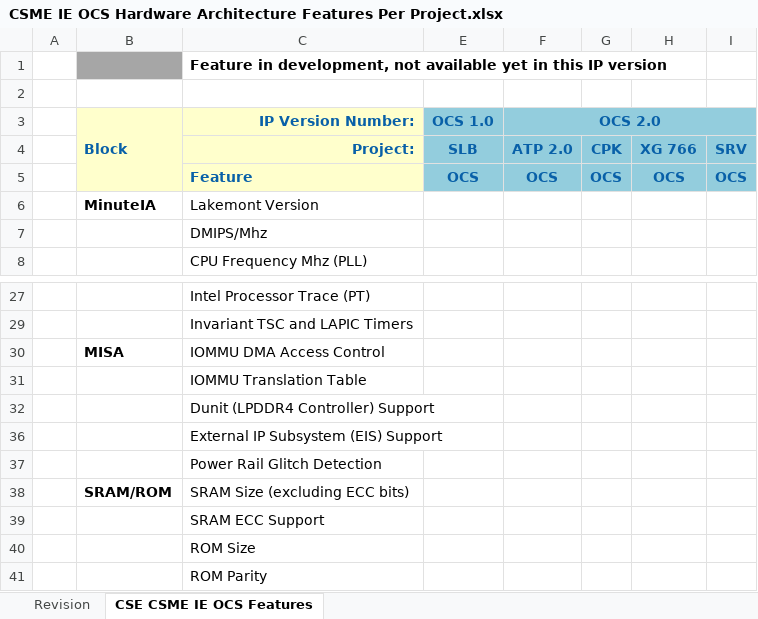
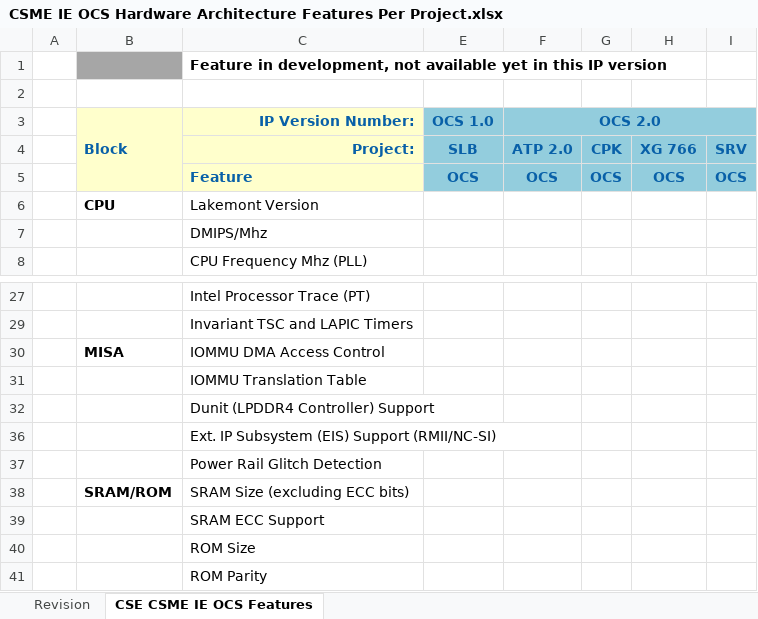
Before and after one commit to jason-ytsao/exp_submodule, an Excel workbook: ArchSpecs/Working/CSME IE OCS Hardware Architecture Features Per Project.xlsx, sheet CSE CSME IE OCS Features, drawn as a sheet; only a part is shown, gaps mark what is left out; values as stored, in another font and other column widths than the file's, no borders; the diff names each change by its address in the sheet, - before the commit and + after, or states it on an @@ line.

Commit message:
.
[git-p4: depot-paths = "//depot/projects/coe/CSME/": change = 752098]

```diff
--- a/ArchSpecs/Working/CSME IE OCS Hardware Architecture Features Per Project.xlsx (sheet CSE CSME IE OCS Features)
+++ b/ArchSpecs/Working/CSME IE OCS Hardware Architecture Features Per Project.xlsx (sheet CSE CSME IE OCS Features)
-B6 (Block): MinuteIA
+B6 (Block): CPU
-C36 (IP Version Number:): External IP Subsystem (EIS) Support
+C36 (IP Version Number:): Ext. IP Subsystem (EIS) Support (RMII/NC-SI)
```
